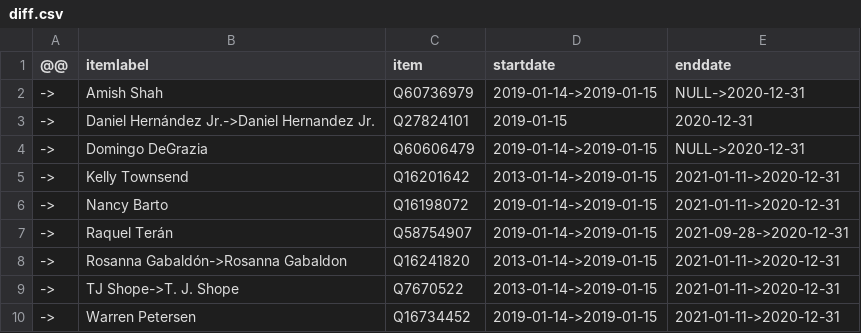
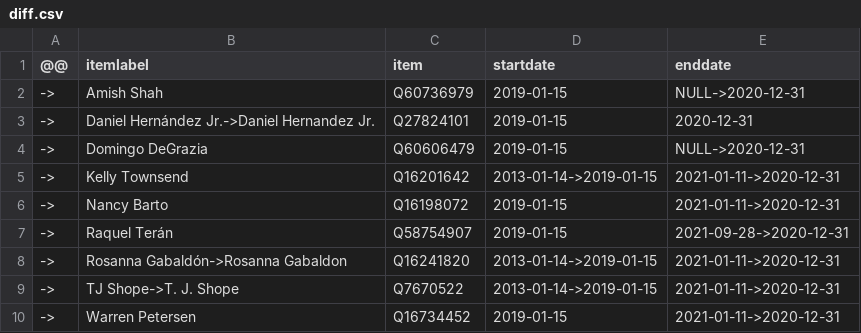
Before and after one commit to every-politician-scrapers/us-cabinet, a CSV file: sources/AZ-reps-54/diff.csv, drawn as a sheet.

Commit message:
Compare external sources to Wikidata

```diff
--- a/sources/AZ-reps-54/diff.csv
+++ b/sources/AZ-reps-54/diff.csv
@@ -1,10 +1,10 @@
 @@,itemlabel,item,startdate,enddate
-->,Amish Shah,Q60736979,2019-01-14->2019-01-15,NULL->2020-12-31
+->,Amish Shah,Q60736979,2019-01-15,NULL->2020-12-31
 ->,Daniel Hernández Jr.->Daniel Hernandez Jr.,Q27824101,2019-01-15,2020-12-31
-->,Domingo DeGrazia,Q60606479,2019-01-14->2019-01-15,NULL->2020-12-31
+->,Domingo DeGrazia,Q60606479,2019-01-15,NULL->2020-12-31
 ->,Kelly Townsend,Q16201642,2013-01-14->2019-01-15,2021-01-11->2020-12-31
-->,Nancy Barto,Q16198072,2019-01-14->2019-01-15,2021-01-11->2020-12-31
-->,Raquel Terán,Q58754907,2019-01-14->2019-01-15,2021-09-28->2020-12-31
+->,Nancy Barto,Q16198072,2019-01-15,2021-01-11->2020-12-31
+->,Raquel Terán,Q58754907,2019-01-15,2021-09-28->2020-12-31
 ->,Rosanna Gabaldón->Rosanna Gabaldon,Q16241820,2013-01-14->2019-01-15,2021-01-11->2020-12-31
 ->,TJ Shope->T. J. Shope,Q7670522,2013-01-14->2019-01-15,2021-01-11->2020-12-31
-->,Warren Petersen,Q16734452,2019-01-14->2019-01-15,2021-01-11->2020-12-31
+->,Warren Petersen,Q16734452,2019-01-15,2021-01-11->2020-12-31
```
Also changed, not shown: sources/ambassador-to-germany/diff.csv, sources/economic-advisers-chair/scraped.csv, 12 other files.
